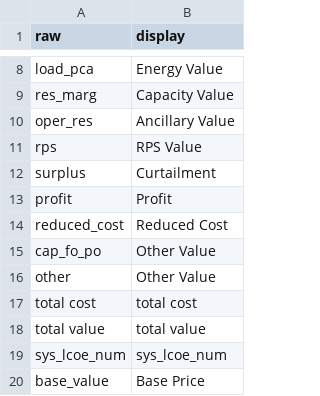
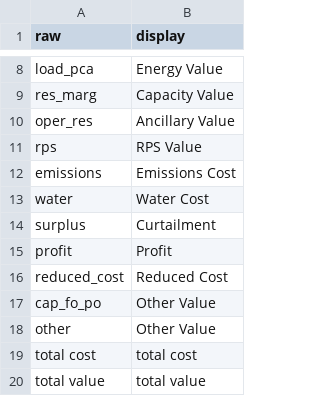
Before and after one commit to mmowers/bokehpivot, a CSV file: in/cost_val_map.csv, drawn as a sheet; only a part is shown, gaps mark what is left out; the shorter side is filled out with more unchanged rows.

Commit message:
Add emissions and water costs

```diff
--- a/in/cost_val_map.csv
+++ b/in/cost_val_map.csv
@@ -11,2 +11,4 @@ oper_res,Ancillary Value
 rps,RPS Value
+emissions,Emissions Cost
+water,Water Cost
 surplus,Curtailment
```
Also changed, not shown: in/cost_val_style.csv, 1 other file.
